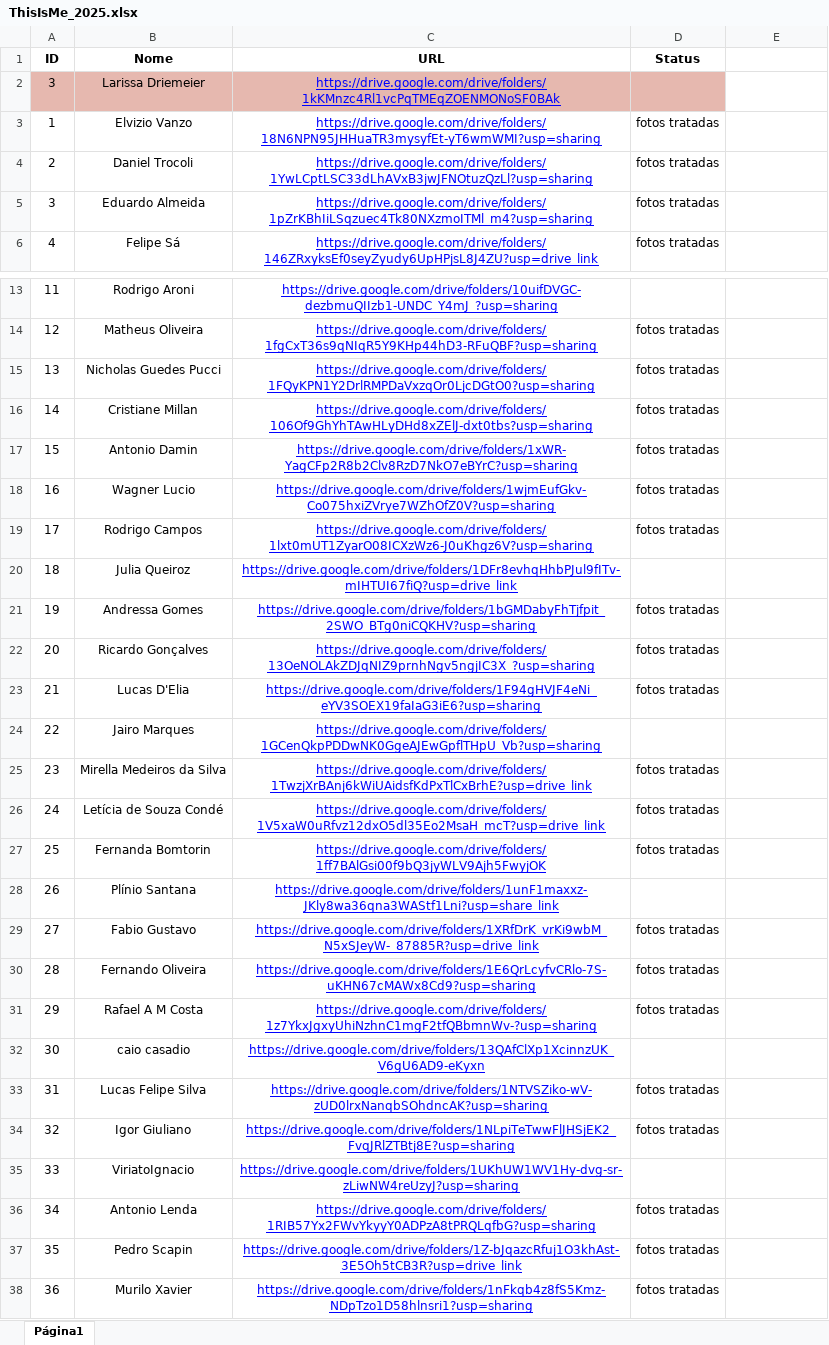
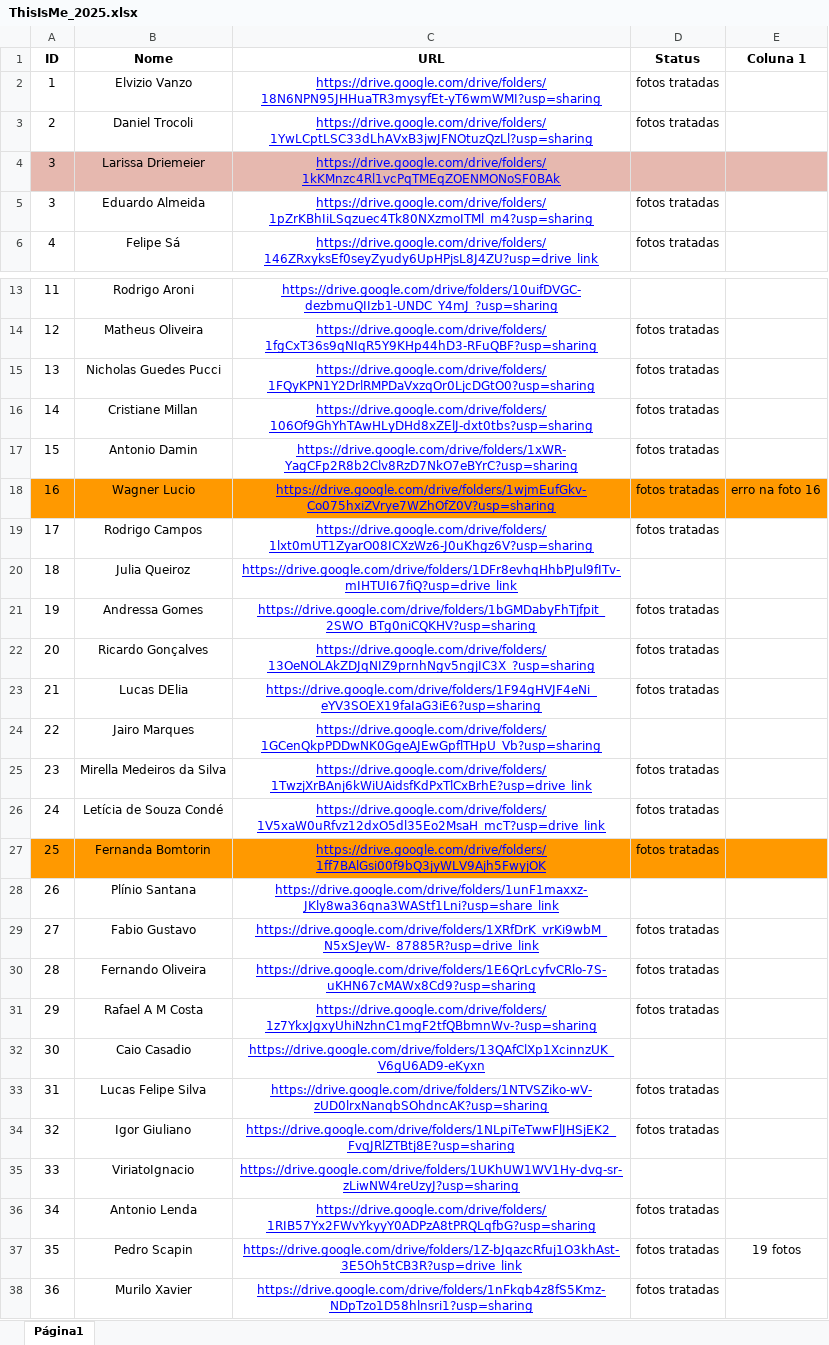
Before and after one commit to ivansnpmaster/thisisme, an Excel workbook: ThisIsMe_2025.xlsx, sheet Página1, drawn as a sheet; only a part is shown, gaps mark what is left out; values as stored, in another font and other column widths than the file's, no borders; charts and pictures and table styles not drawn; the diff covers the shown part only; the diff names each change by its address in the sheet, - before the commit and + after, or states it on an @@ line.

Commit message:
this is me - update

```diff
--- a/ThisIsMe_2025.xlsx (sheet Página1)
+++ b/ThisIsMe_2025.xlsx (sheet Página1)
-E1: (empty)
+E1: Coluna 1
@@ row 2 moved to row 4: 3 @@
-A18:E18 fill: none
+A18:E18 fill: #FF9900
-E18 (Coluna 1): (empty)
+E18 (Coluna 1): erro na foto 16
-B23 (Nome): Lucas D'Elia
+B23 (Nome): Lucas DElia
-A27:E27 fill: none
+A27:E27 fill: #FF9900
-B32 (Nome): caio casadio
+B32 (Nome): Caio Casadio
-E37 (Coluna 1): (empty)
+E37 (Coluna 1): 19 fotos
```
Also changed, not shown: 1 edited cell elsewhere in this sheet.
